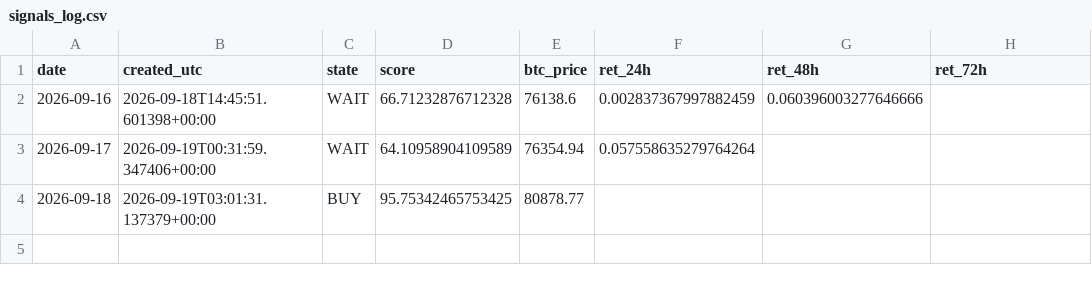
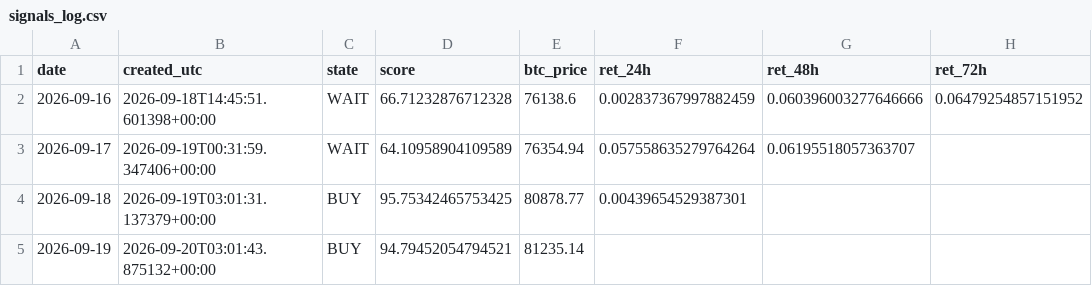
Before and after one commit to samirjedeon/majesty-web-design, a CSV file: btc-signal/data/signals_log.csv, drawn as a sheet.

```diff
--- a/btc-signal/data/signals_log.csv
+++ b/btc-signal/data/signals_log.csv
@@ -1,4 +1,5 @@
 date,created_utc,state,score,btc_price,ret_24h,ret_48h,ret_72h
-2026-09-16,2026-09-18T14:45:51.601398+00:00,WAIT,66.71232876712328,76138.6,0.002837367997882459,0.060396003277646666,
-2026-09-17,2026-09-19T00:31:59.347406+00:00,WAIT,64.10958904109589,76354.94,0.057558635279764264,,
-2026-09-18,2026-09-19T03:01:31.137379+00:00,BUY,95.75342465753425,80878.77,,,
+2026-09-16,2026-09-18T14:45:51.601398+00:00,WAIT,66.71232876712328,76138.6,0.002837367997882459,0.060396003277646666,0.06479254857151952
+2026-09-17,2026-09-19T00:31:59.347406+00:00,WAIT,64.10958904109589,76354.94,0.057558635279764264,0.06195518057363707,
+2026-09-18,2026-09-19T03:01:31.137379+00:00,BUY,95.75342465753425,80878.77,0.00439654529387301,,
+2026-09-19,2026-09-20T03:01:43.875132+00:00,BUY,94.79452054794521,81235.14,,,
```
Also changed, not shown: btc-signal/data/processed/btc_daily_ohlcv.csv, 1 other file.
